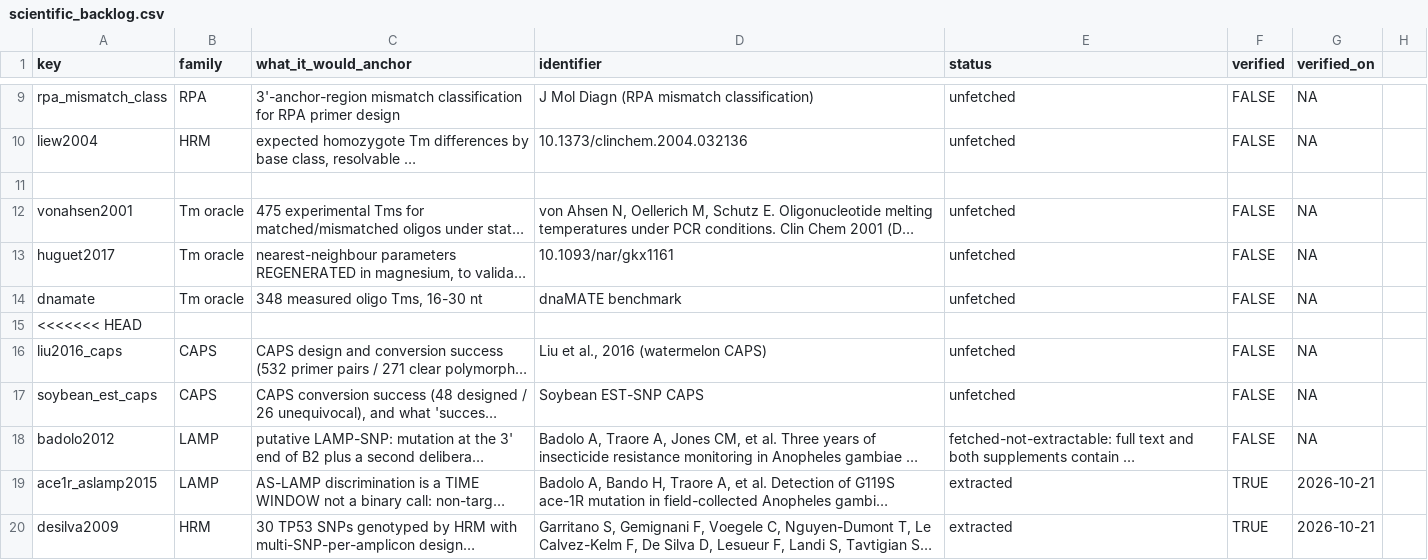
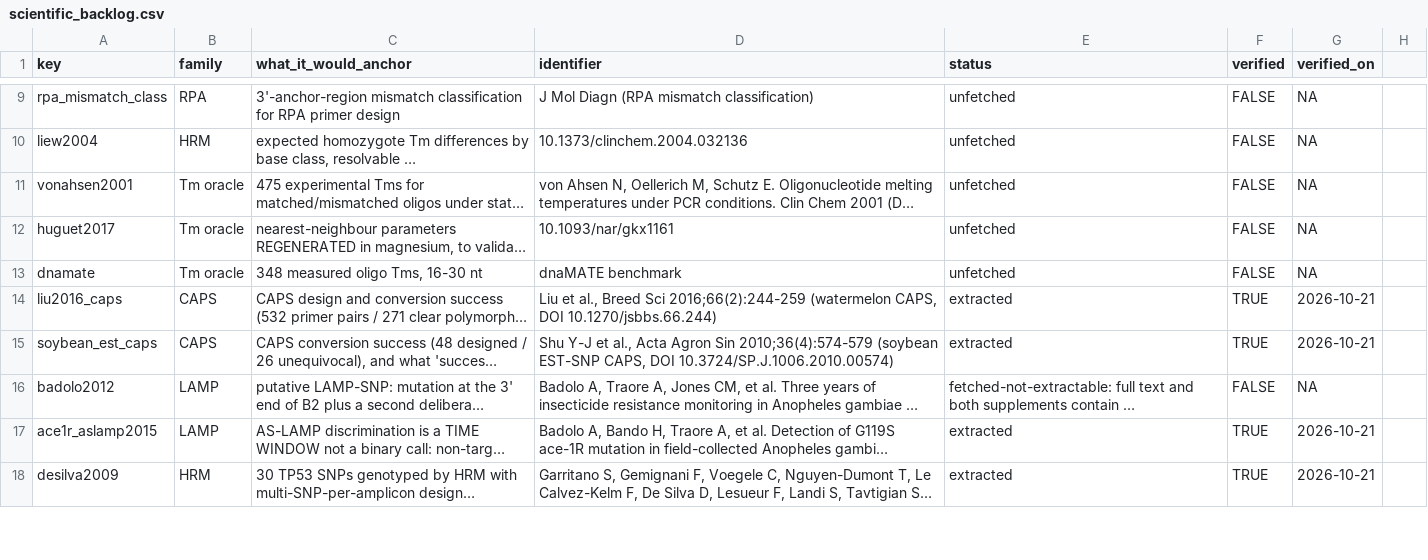
Before and after one commit to Stathmin/tidymarkers, a CSV file: inst/extdata/scientific_backlog.csv, drawn as a sheet; only a part is shown, gaps mark what is left out; long unchanged cells end in …; removed rows and columns are numbered as before the commit, all else as after; the diff covers the shown part only; the diff names each change by its address in the sheet, - before the commit and + after, or states it on an @@ line.

Commit message:
science: Z7 priors, Z8 outcomes, Y3.2 two-axis and ledger tests
Four test files over data that was already extracted:
- test-z7-priors.R: the eight published predictions, the three position claims
  kept as a contradiction, Kwok's severity order, and the measured Z7 blocker
  (a 3'-terminal mismatch costs <1% of DECIPHER efficiency on the match template)
- test-z8-outcomes.R: conversion rows keep their failures and denominators, the
  outcome scale stays ordinal, decomposition is claimed only once (Makhoul S3),
  and the CAPS/HRM/LAMP/dPCR extracts enter as counts with their own definitions
- test-y32-homeolog.R: the PolyMarker source says the allele sits on the AS
  primer and the subgenome on the common primer; on 1000 real assays the AS 3'
  base takes exactly 2 values per SNP pair while the common 3' base takes >=3,
  which is the correction made testable
- test-science-ledger.R: every ledger row names a test that really reads its
  extract, and a blocked row says why

Also re-merges the backlog row-wise: the previous merge left a conflict marker
and lost the resolved rows.

```diff
--- a/inst/extdata/scientific_backlog.csv
+++ b/inst/extdata/scientific_backlog.csv
-row 11: (empty)
-row 15: <<<<<<< HEAD
-D14 (identifier): …et al., 2016 (watermelon CAPS)
+D14 (identifier): …et al., Breed Sci 2016;66(2):244-259 (watermelon CAPS, DOI 10.1270/jsbbs.66.244)
-E14:E15 (status): unfetched
+E14:E15 (status): extracted
-F14:F15 (verified): FALSE
+F14:F15 (verified): TRUE
-G14:G15 (verified_on): NA
+G14:G15 (verified_on): 2026-10-21
-D15 (identifier): Soybean EST-SNP CAPS
+D15 (identifier): Shu Y-J et al., Acta Agron Sin 2010;36(4):574-579 (soybean EST-SNP CAPS, DOI 10.3724/SP.J.1006.2010.00574)
```
Also changed, not shown: 1 removed row and 18 edited cells elsewhere in this file, inst/extdata/scientific_sources.csv, 6 other files.
